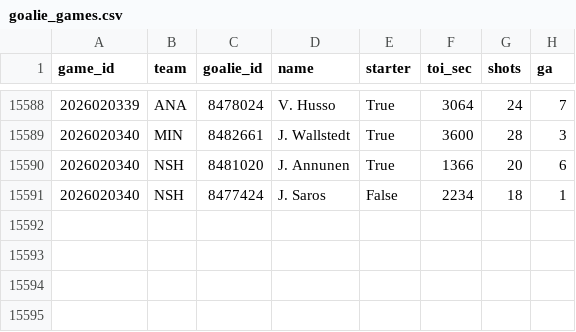
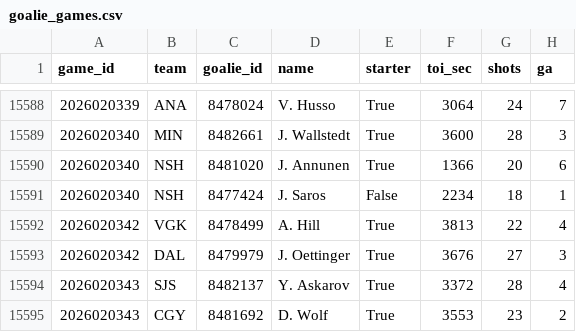
Before and after one commit to 88jackcarr/NHL-odds-betting, a CSV file: data/goalie_games.csv, drawn as a sheet; only a part is shown, gaps mark what is left out; the diff names each change by its address in the sheet, - before the commit and + after, or states it on an @@ line.

```diff
--- a/data/goalie_games.csv
+++ b/data/goalie_games.csv
+row 15592: 2026020342 | VGK | 8478499 | A. Hill | True | 3813 | 22 | 4
+row 15593: 2026020342 | DAL | 8479979 | J. Oettinger | True | 3676 | 27 | 3
+row 15594: 2026020343 | SJS | 8482137 | Y. Askarov | True | 3372 | 28 | 4
+row 15595: 2026020343 | CGY | 8481692 | D. Wolf | True | 3553 | 23 | 2
```
Also changed, not shown: data/bets.csv, data/games.csv, 2 other files.
